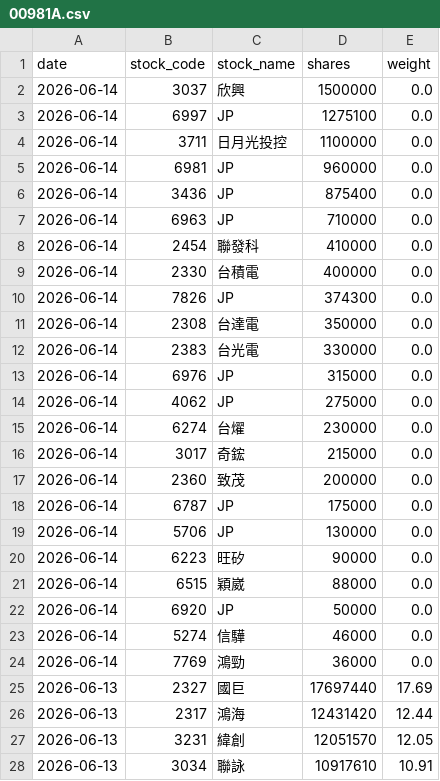
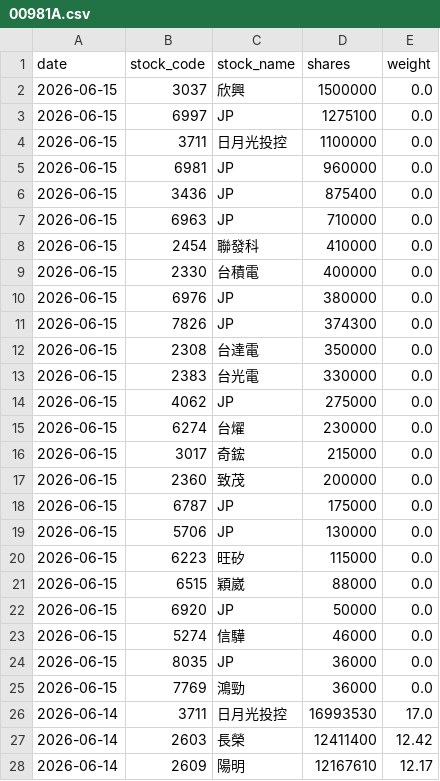
Before and after one commit to yrjjan-allen/active-etf-dashboard, a CSV file: data/00981A.csv, drawn as a sheet; only a part is shown; the shorter side is filled out with more unchanged rows; the diff covers the shown part only.

```diff
--- a/data/00981A.csv
+++ b/data/00981A.csv
@@ -1,24 +1,28 @@
 date,stock_code,stock_name,shares,weight
-2026-06-14,3037,欣興,1500000,0.0
-2026-06-14,6997,JP,1275100,0.0
-2026-06-14,3711,日月光投控,1100000,0.0
-2026-06-14,6981,JP,960000,0.0
-2026-06-14,3436,JP,875400,0.0
-2026-06-14,6963,JP,710000,0.0
-2026-06-14,2454,聯發科,410000,0.0
-2026-06-14,2330,台積電,400000,0.0
-2026-06-14,7826,JP,374300,0.0
-2026-06-14,2308,台達電,350000,0.0
-2026-06-14,2383,台光電,330000,0.0
-2026-06-14,6976,JP,315000,0.0
-2026-06-14,4062,JP,275000,0.0
-2026-06-14,6274,台燿,230000,0.0
-2026-06-14,3017,奇鋐,215000,0.0
-2026-06-14,2360,致茂,200000,0.0
-2026-06-14,6787,JP,175000,0.0
-2026-06-14,5706,JP,130000,0.0
-2026-06-14,6223,旺矽,90000,0.0
-2026-06-14,6515,穎崴,88000,0.0
-2026-06-14,6920,JP,50000,0.0
-2026-06-14,5274,信驊,46000,0.0
-2026-06-14,7769,鴻勁,36000,0.0
+2026-06-15,3037,欣興,1500000,0.0
+2026-06-15,6997,JP,1275100,0.0
+2026-06-15,3711,日月光投控,1100000,0.0
+2026-06-15,6981,JP,960000,0.0
+2026-06-15,3436,JP,875400,0.0
+2026-06-15,6963,JP,710000,0.0
+2026-06-15,2454,聯發科,410000,0.0
+2026-06-15,2330,台積電,400000,0.0
+2026-06-15,6976,JP,380000,0.0
+2026-06-15,7826,JP,374300,0.0
+2026-06-15,2308,台達電,350000,0.0
+2026-06-15,2383,台光電,330000,0.0
+2026-06-15,4062,JP,275000,0.0
+2026-06-15,6274,台燿,230000,0.0
+2026-06-15,3017,奇鋐,215000,0.0
+2026-06-15,2360,致茂,200000,0.0
+2026-06-15,6787,JP,175000,0.0
+2026-06-15,5706,JP,130000,0.0
+2026-06-15,6223,旺矽,115000,0.0
+2026-06-15,6515,穎崴,88000,0.0
+2026-06-15,6920,JP,50000,0.0
+2026-06-15,5274,信驊,46000,0.0
+2026-06-15,8035,JP,36000,0.0
+2026-06-15,7769,鴻勁,36000,0.0
+2026-06-14,3711,日月光投控,16993530,17.0
+2026-06-14,2603,長榮,12411400,12.42
+2026-06-14,2609,陽明,12167610,12.17
```
Also changed, not shown: 9 added rows elsewhere in this file, data/00948B.csv, data/00980A.csv, 5 other files.
